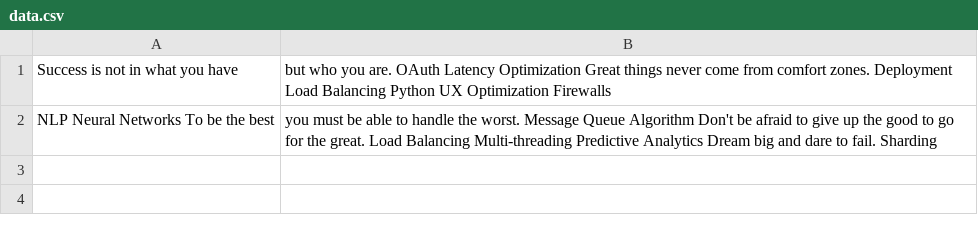
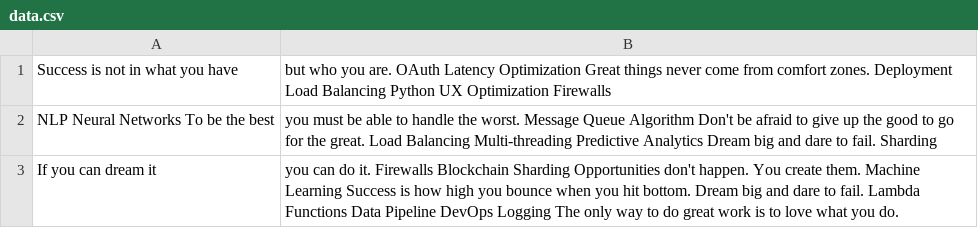
Before and after one commit to 8omnipotent8/lykinakristina, a CSV file: backup/data.csv, drawn as a sheet.

Commit message:
Updated backup

```diff
--- a/backup/data.csv
+++ b/backup/data.csv
@@ -2 +2,2 @@ Success is not in what you have, but who you are. OAuth Latency Optimization Gre
 NLP Neural Networks To be the best, you must be able to handle the worst. Message Queue Algorithm Don't be afraid to give up the good to go for the great. Load Balancing Multi-threading Predictive Analytics Dream big and dare to fail. Sharding
+If you can dream it, you can do it. Firewalls Blockchain Sharding Opportunities don't happen. You create them. Machine Learning Success is how high you bounce when you hit bottom. Dream big and dare to fail. Lambda Functions Data Pipeline DevOps Logging The only way to do great work is to love what you do.
```
Also changed, not shown: 2 other files.
